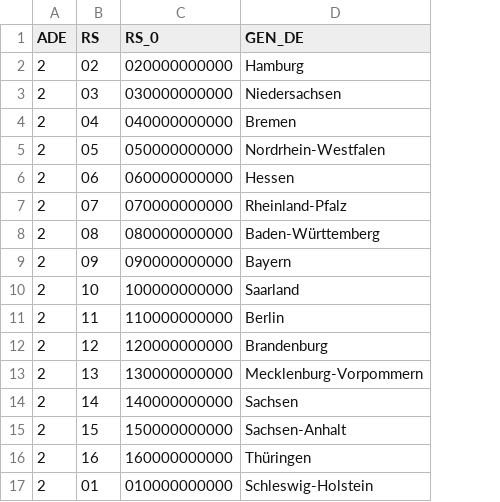
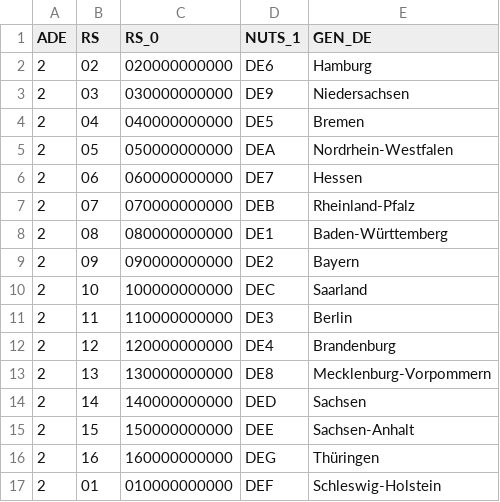
Before and after one commit to AtelierCartographie/Khartis, a CSV file: public/data/dictionary/csv/DE-BKG-NUTS1-2016.csv, drawn as a sheet; the diff names each change by its address in the sheet, - before the commit and + after, or states it on an @@ line.

```diff
--- a/public/data/dictionary/csv/DE-BKG-NUTS1-2016.csv
+++ b/public/data/dictionary/csv/DE-BKG-NUTS1-2016.csv
+column D (NUTS_1), rows 2-17: DE6 | DE9 | DE5 | DEA | DE7 | DEB | DE1 | DE2 | DEC | DE3 | DE4 | DE8 | DED | DEE | DEG | DEF
```
Also changed, not shown: 1 other file.
